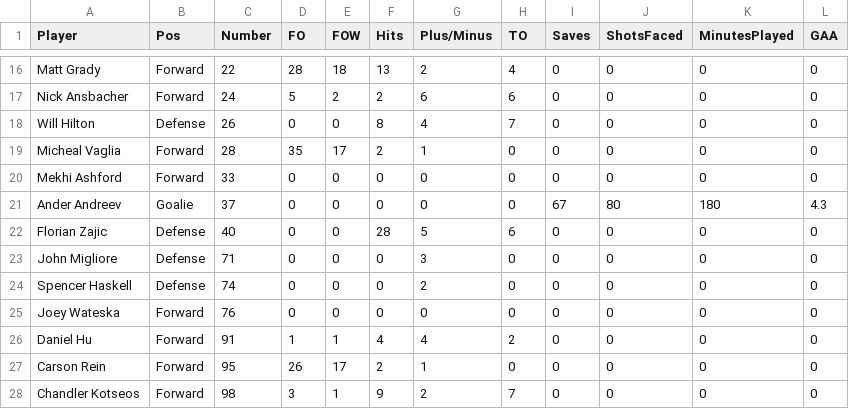
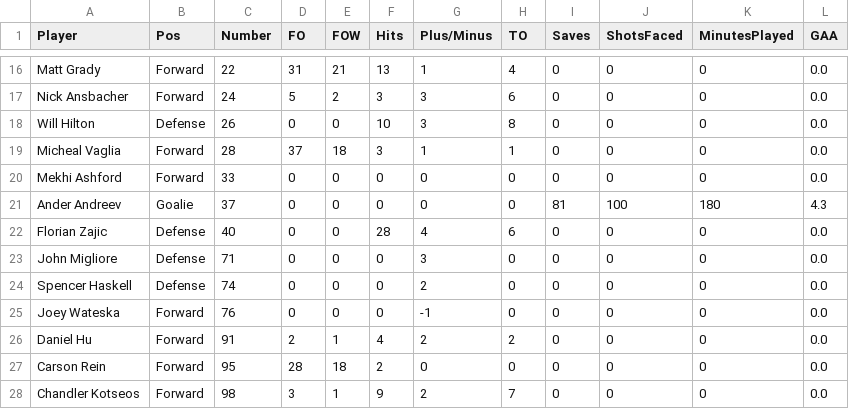
Before and after one commit to Jake-Flaherty/UNCHockeyTeamStats, a CSV file: ACTIVE 24-25/combined_dataset10_19.csv, drawn as a sheet; only a part is shown, gaps mark what is left out; the diff covers the shown part only; the diff names each change by its address in the sheet, - before the commit and + after, or states it on an @@ line.

```diff
--- a/ACTIVE 24-25/combined_dataset10_19.csv
+++ b/ACTIVE 24-25/combined_dataset10_19.csv
-D16 (FO): 28
+D16 (FO): 31
-E16 (FOW): 18
+E16 (FOW): 21
-G16 (Plus/Minus): 2
+G16 (Plus/Minus): 1
-L16:L20 (GAA): 0
+L16:L20 (GAA): 0.0
-F17 (Hits): 2
+F17 (Hits): 3
-G17 (Plus/Minus): 6
+G17 (Plus/Minus): 3
-F18 (Hits): 8
+F18 (Hits): 10
-G18 (Plus/Minus): 4
+G18 (Plus/Minus): 3
-H18 (TO): 7
+H18 (TO): 8
-D19 (FO): 35
+D19 (FO): 37
-E19 (FOW): 17
+E19 (FOW): 18
-F19 (Hits): 2
+F19 (Hits): 3
-H19 (TO): 0
+H19 (TO): 1
-I21 (Saves): 67
+I21 (Saves): 81
-J21 (ShotsFaced): 80
+J21 (ShotsFaced): 100
-G22 (Plus/Minus): 5
+G22 (Plus/Minus): 4
-L22:L28 (GAA): 0
+L22:L28 (GAA): 0.0
-G25 (Plus/Minus): 0
+G25 (Plus/Minus): -1
-D26 (FO): 1
+D26 (FO): 2
-G26 (Plus/Minus): 4
+G26 (Plus/Minus): 2
-D27 (FO): 26
+D27 (FO): 28
-E27 (FOW): 17
+E27 (FOW): 18
-G27 (Plus/Minus): 1
+G27 (Plus/Minus): 0
```
Also changed, not shown: 44 edited cells elsewhere in this file, ACTIVE 24-25/TeamStatsCombined.csv, 6 other files.
